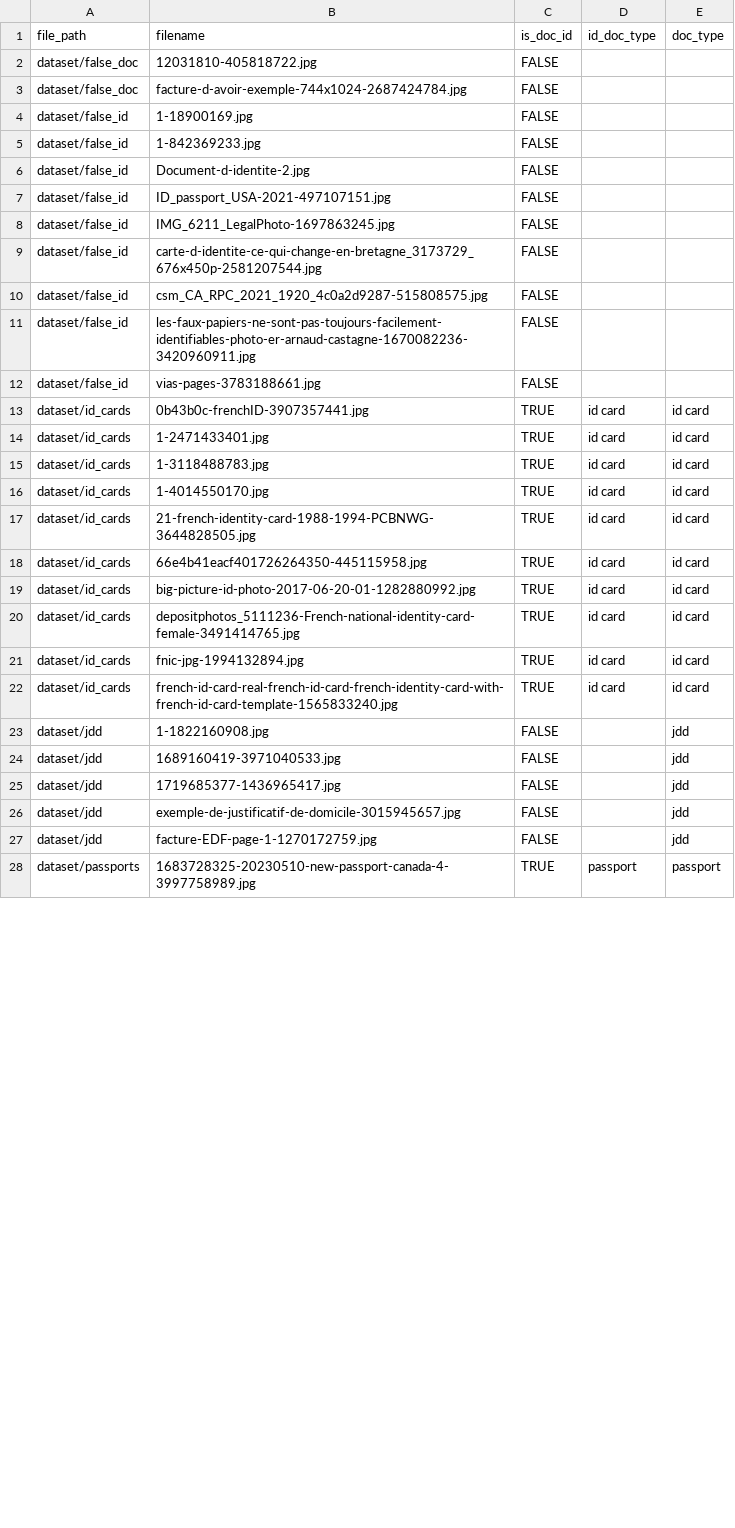
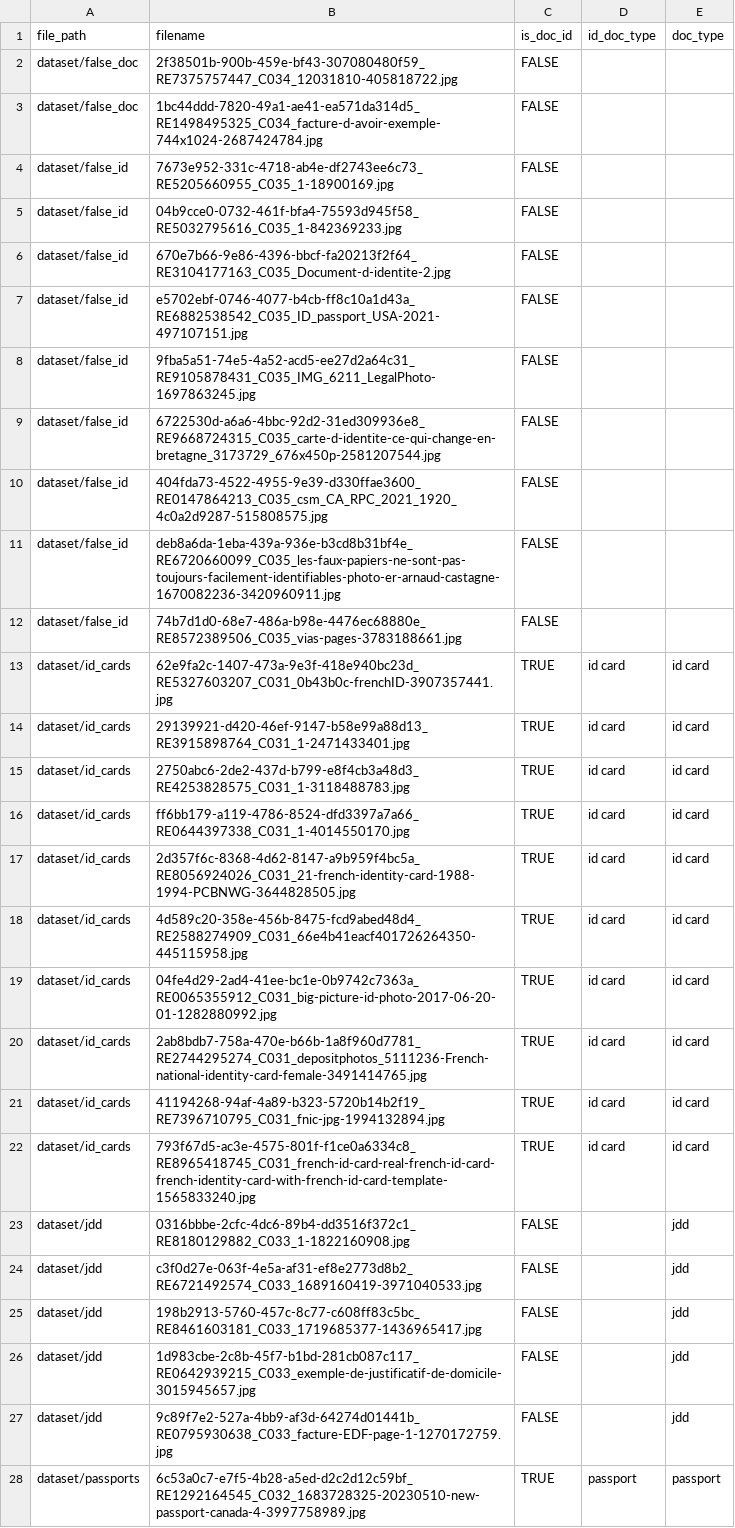
Before and after one commit to chaindatax/cr-docs_analyser, a CSV file: dataset_labels.csv, drawn as a sheet; only a part is shown; the diff covers the shown part only.

```diff
--- a/dataset_labels.csv
+++ b/dataset_labels.csv
@@ -1,28 +1,28 @@
 file_path,filename,is_doc_id,id_doc_type,doc_type
-dataset/false_doc,12031810-405818722.jpg,FALSE,,
-dataset/false_doc,facture-d-avoir-exemple-744x1024-2687424784.jpg,FALSE,,
-dataset/false_id,1-18900169.jpg,FALSE,,
-dataset/false_id,1-842369233.jpg,FALSE,,
-dataset/false_id,Document-d-identite-2.jpg,FALSE,,
-dataset/false_id,ID_passport_USA-2021-497107151.jpg,FALSE,,
-dataset/false_id,IMG_6211_LegalPhoto-1697863245.jpg,FALSE,,
-dataset/false_id,carte-d-identite-ce-qui-change-en-bretagne_3173729_676x450p-2581207544.jpg,FALSE,,
-dataset/false_id,csm_CA_RPC_2021_1920_4c0a2d9287-515808575.jpg,FALSE,,
-dataset/false_id,les-faux-papiers-ne-sont-pas-toujours-facilement-identifiables-photo-er-arnaud-castagne-1670082236-3420960911.jpg,FALSE,,
-dataset/false_id,vias-pages-3783188661.jpg,FALSE,,
-dataset/id_cards,0b43b0c-frenchID-3907357441.jpg,TRUE,id card,id card
-dataset/id_cards,1-2471433401.jpg,TRUE,id card,id card
-dataset/id_cards,1-3118488783.jpg,TRUE,id card,id card
-dataset/id_cards,1-4014550170.jpg,TRUE,id card,id card
-dataset/id_cards,21-french-identity-card-1988-1994-PCBNWG-3644828505.jpg,TRUE,id card,id card
-dataset/id_cards,66e4b41eacf401726264350-445115958.jpg,TRUE,id card,id card
-dataset/id_cards,big-picture-id-photo-2017-06-20-01-1282880992.jpg,TRUE,id card,id card
-dataset/id_cards,depositphotos_5111236-French-national-identity-card-female-3491414765.jpg,TRUE,id card,id card
-dataset/id_cards,fnic-jpg-1994132894.jpg,TRUE,id card,id card
-dataset/id_cards,french-id-card-real-french-id-card-french-identity-card-with-french-id-card-template-1565833240.jpg,TRUE,id card,id card
-dataset/jdd,1-1822160908.jpg,FALSE,,jdd
-dataset/jdd,1689160419-3971040533.jpg,FALSE,,jdd
-dataset/jdd,1719685377-1436965417.jpg,FALSE,,jdd
-dataset/jdd,exemple-de-justificatif-de-domicile-3015945657.jpg,FALSE,,jdd
-dataset/jdd,facture-EDF-page-1-1270172759.jpg,FALSE,,jdd
-dataset/passports,1683728325-20230510-new-passport-canada-4-3997758989.jpg,TRUE,passport,passport
+dataset/false_doc,2f38501b-900b-459e-bf43-307080480f59_RE7375757447_C034_12031810-405818722.jpg,FALSE,,
+dataset/false_doc,1bc44ddd-7820-49a1-ae41-ea571da314d5_RE1498495325_C034_facture-d-avoir-exemple-744x1024-2687424784.jpg,FALSE,,
+dataset/false_id,7673e952-331c-4718-ab4e-df2743ee6c73_RE5205660955_C035_1-18900169.jpg,FALSE,,
+dataset/false_id,04b9cce0-0732-461f-bfa4-75593d945f58_RE5032795616_C035_1-842369233.jpg,FALSE,,
+dataset/false_id,670e7b66-9e86-4396-bbcf-fa20213f2f64_RE3104177163_C035_Document-d-identite-2.jpg,FALSE,,
+dataset/false_id,e5702ebf-0746-4077-b4cb-ff8c10a1d43a_RE6882538542_C035_ID_passport_USA-2021-497107151.jpg,FALSE,,
+dataset/false_id,9fba5a51-74e5-4a52-acd5-ee27d2a64c31_RE9105878431_C035_IMG_6211_LegalPhoto-1697863245.jpg,FALSE,,
+dataset/false_id,6722530d-a6a6-4bbc-92d2-31ed309936e8_RE9668724315_C035_carte-d-identite-ce-qui-change-en-bretagne_3173729_676x450p-2581207544.jpg,FALSE,,
+dataset/false_id,404fda73-4522-4955-9e39-d330ffae3600_RE0147864213_C035_csm_CA_RPC_2021_1920_4c0a2d9287-515808575.jpg,FALSE,,
+dataset/false_id,deb8a6da-1eba-439a-936e-b3cd8b31bf4e_RE6720660099_C035_les-faux-papiers-ne-sont-pas-toujours-facilement-identifiables-photo-er-arnaud-castagne-1670082236-3420960911.jpg,FALSE,,
+dataset/false_id,74b7d1d0-68e7-486a-b98e-4476ec68880e_RE8572389506_C035_vias-pages-3783188661.jpg,FALSE,,
+dataset/id_cards,62e9fa2c-1407-473a-9e3f-418e940bc23d_RE5327603207_C031_0b43b0c-frenchID-3907357441.jpg,TRUE,id card,id card
+dataset/id_cards,29139921-d420-46ef-9147-b58e99a88d13_RE3915898764_C031_1-2471433401.jpg,TRUE,id card,id card
+dataset/id_cards,2750abc6-2de2-437d-b799-e8f4cb3a48d3_RE4253828575_C031_1-3118488783.jpg,TRUE,id card,id card
+dataset/id_cards,ff6bb179-a119-4786-8524-dfd3397a7a66_RE0644397338_C031_1-4014550170.jpg,TRUE,id card,id card
+dataset/id_cards,2d357f6c-8368-4d62-8147-a9b959f4bc5a_RE8056924026_C031_21-french-identity-card-1988-1994-PCBNWG-3644828505.jpg,TRUE,id card,id card
+dataset/id_cards,4d589c20-358e-456b-8475-fcd9abed48d4_RE2588274909_C031_66e4b41eacf401726264350-445115958.jpg,TRUE,id card,id card
+dataset/id_cards,04fe4d29-2ad4-41ee-bc1e-0b9742c7363a_RE0065355912_C031_big-picture-id-photo-2017-06-20-01-1282880992.jpg,TRUE,id card,id card
+dataset/id_cards,2ab8bdb7-758a-470e-b66b-1a8f960d7781_RE2744295274_C031_depositphotos_5111236-French-national-identity-card-female-3491414765.jpg,TRUE,id card,id card
+dataset/id_cards,41194268-94af-4a89-b323-5720b14b2f19_RE7396710795_C031_fnic-jpg-1994132894.jpg,TRUE,id card,id card
+dataset/id_cards,793f67d5-ac3e-4575-801f-f1ce0a6334c8_RE8965418745_C031_french-id-card-real-french-id-card-french-identity-card-with-french-id-card-template-1565833240.jpg,TRUE,id card,id card
+dataset/jdd,0316bbbe-2cfc-4dc6-89b4-dd3516f372c1_RE8180129882_C033_1-1822160908.jpg,FALSE,,jdd
+dataset/jdd,c3f0d27e-063f-4e5a-af31-ef8e2773d8b2_RE6721492574_C033_1689160419-3971040533.jpg,FALSE,,jdd
+dataset/jdd,198b2913-5760-457c-8c77-c608ff83c5bc_RE8461603181_C033_1719685377-1436965417.jpg,FALSE,,jdd
+dataset/jdd,1d983cbe-2c8b-45f7-b1bd-281cb087c117_RE0642939215_C033_exemple-de-justificatif-de-domicile-3015945657.jpg,FALSE,,jdd
+dataset/jdd,9c89f7e2-527a-4bb9-af3d-64274d01441b_RE0795930638_C033_facture-EDF-page-1-1270172759.jpg,FALSE,,jdd
+dataset/passports,6c53a0c7-e7f5-4b28-a5ed-d2c2d12c59bf_RE1292164545_C032_1683728325-20230510-new-passport-canada-4-3997758989.jpg,TRUE,passport,passport
```
Also changed, not shown: 16 edited cells elsewhere in this file, results.csv, 46 other files.
